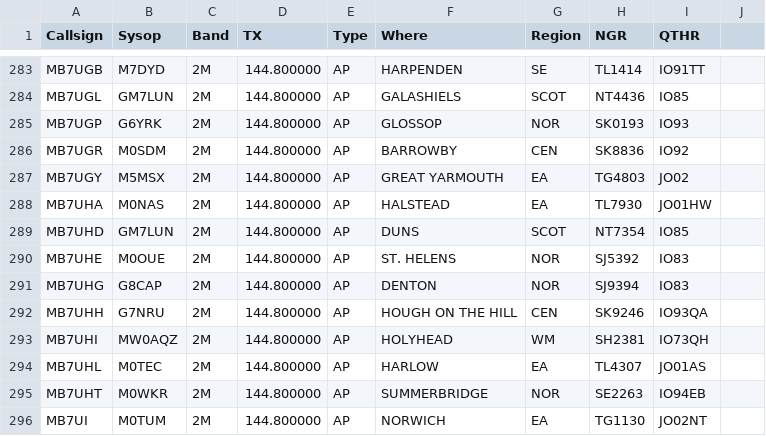
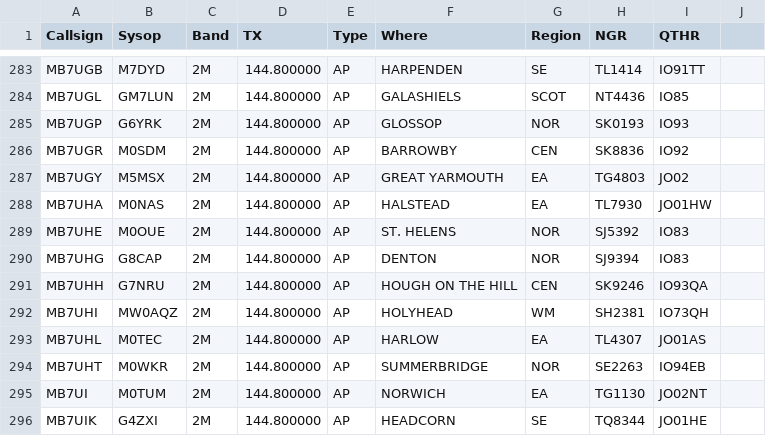
Before and after one commit to doismellburning/etcc-csv-scrape, a CSV file: packetlist.csv, drawn as a sheet; only a part is shown, gaps mark what is left out; the shorter side is filled out with more unchanged rows; the diff names each change by its address in the sheet, - before the commit and + after, or states it on an @@ line.

```diff
--- a/packetlist.csv
+++ b/packetlist.csv
-row 289: MB7UHD | GM7LUN | 2M | 144.800000 | AP | DUNS | SCOT | NT7354 | IO85
```
Also changed, not shown: 1 other file.
